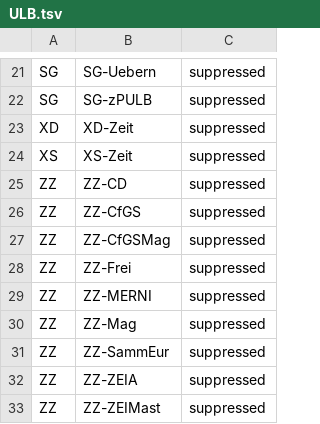
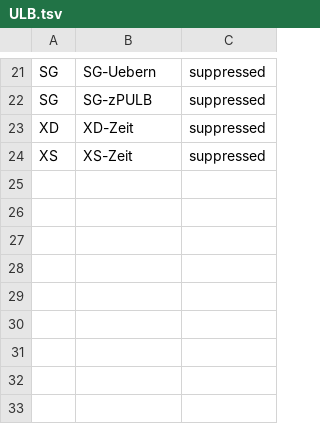
Before and after one commit to hbz/lookup-tables, a TSV file: data/almaSuppressedLocations/ULB.tsv, drawn as a sheet; only a part is shown, gaps mark what is left out; the diff names each change by its address in the sheet, - before the commit and + after, or states it on an @@ line.

```diff
--- a/data/almaSuppressedLocations/ULB.tsv
+++ b/data/almaSuppressedLocations/ULB.tsv
-row 25: ZZ | ZZ-CD | suppressed
-row 26: ZZ | ZZ-CfGS | suppressed
-row 27: ZZ | ZZ-CfGSMag | suppressed
-row 28: ZZ | ZZ-Frei | suppressed
-row 29: ZZ | ZZ-MERNI | suppressed
-row 30: ZZ | ZZ-Mag | suppressed
-row 31: ZZ | ZZ-SammEur | suppressed
-row 32: ZZ | ZZ-ZEIA | suppressed
-row 33: ZZ | ZZ-ZEIMast | suppressed
```
Also changed, not shown: data/almaSuppressedLocations/UBD.tsv, data/almaSuppressedLocations/generated/generatedAlmaSuppressedLocations.tsv.
